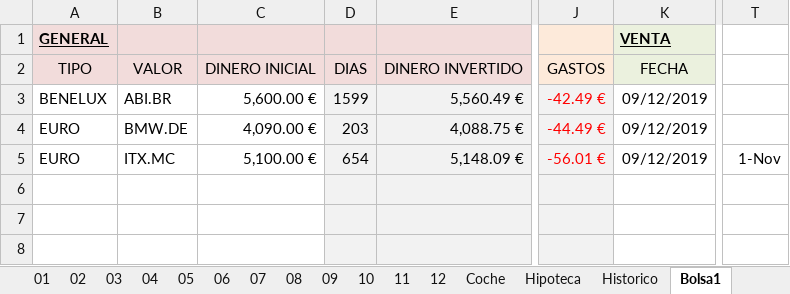
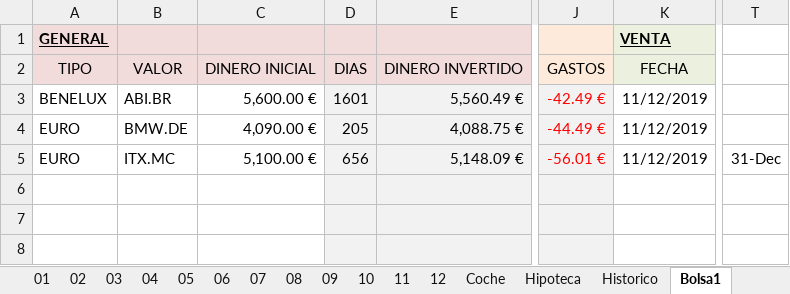
Before and after one commit to mrojassuarez/MRS_Manager, an Excel workbook: 2020/2020.xlsx, sheet Bolsa1, drawn as a sheet; only a part is shown, gaps mark what is left out; values as stored, in another font and other column widths than the file's, no borders; the diff covers the shown part only; the diff names each change by its address in the sheet, - before the commit and + after, or states it on an @@ line.

```diff
--- a/2020/2020.xlsx (sheet Bolsa1)
+++ b/2020/2020.xlsx (sheet Bolsa1)
-D3: 1599
+D3: 1601
-K3:K5: 09/12/2019
+K3:K5: 11/12/2019
-D4: 203
+D4: 205
-D5: 654
+D5: 656
-T5: 1-Nov
+T5: 31-Dec
```
Also changed, not shown: 2 added rows, 2 removed rows and 27 edited cells elsewhere in this sheet, 2019/2019.xlsx, 1 other file.
